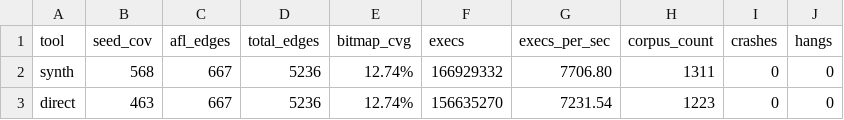
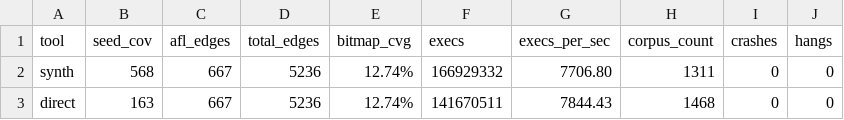
Before and after one commit to FaresShehata/final-year-project, a CSV file: Report/data/jsoncpp/summary.csv, drawn as a sheet.

```diff
--- a/Report/data/jsoncpp/summary.csv
+++ b/Report/data/jsoncpp/summary.csv
@@ -2,2 +2,2 @@ tool,seed_cov,afl_edges,total_edges,bitmap_cvg,execs,execs_per_sec,corpus_count,
 synth,568,667,5236,12.74%,166929332,7706.80,1311,0,0
-direct,463,667,5236,12.74%,156635270,7231.54,1223,0,0
+direct,163,667,5236,12.74%,141670511,7844.43,1468,0,0
```
Also changed, not shown: Report/data/jsoncpp/direct_afl.csv, Report/data/jsoncpp/direct_evolution.csv, 11 other files.
